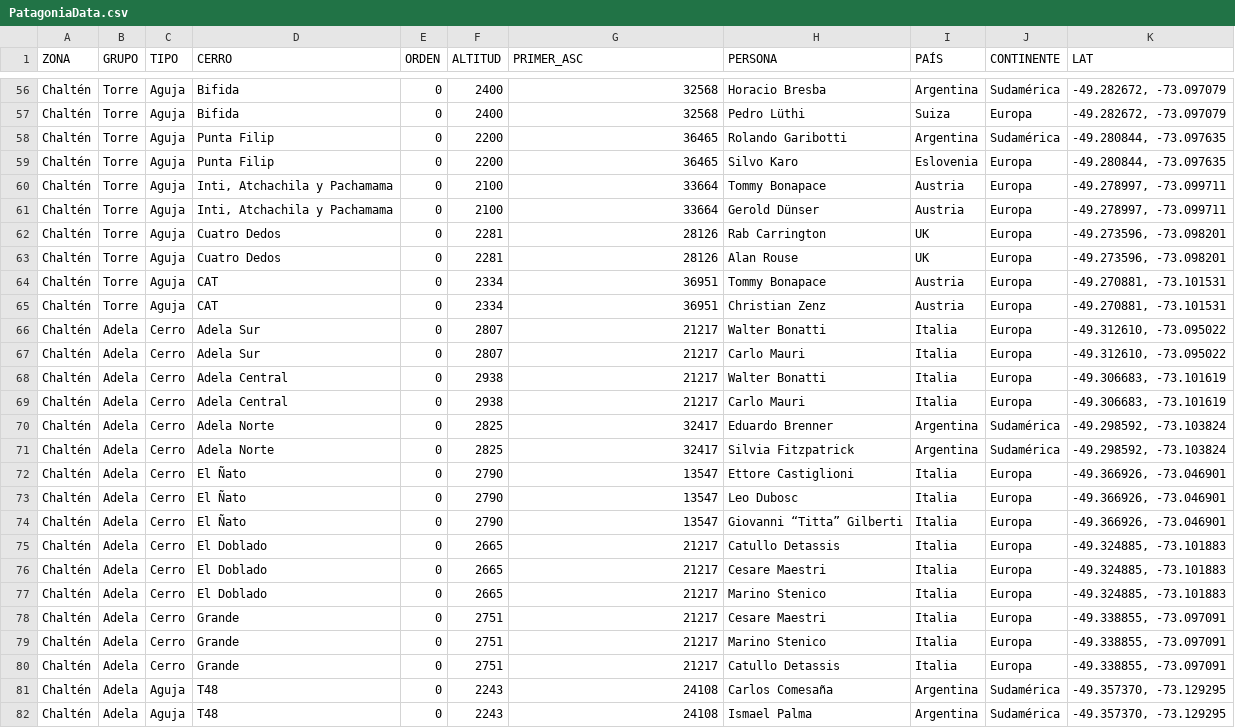
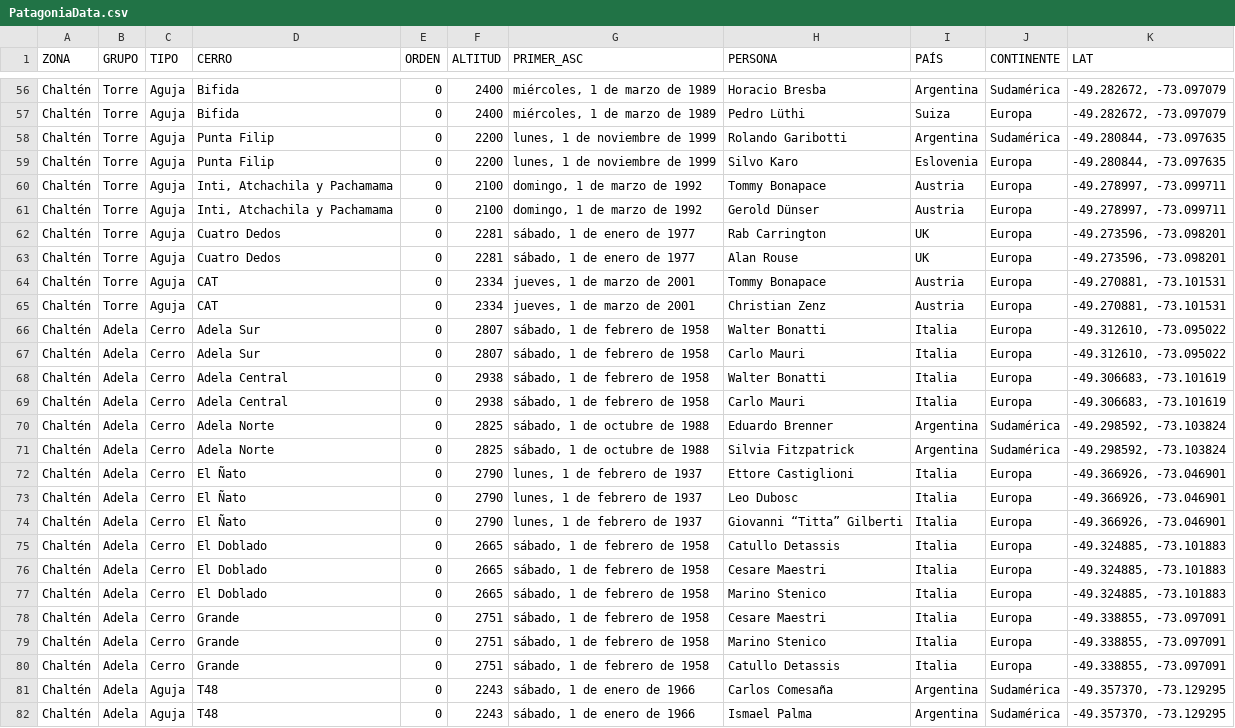
Before and after one commit to pgenero/diplo, a CSV file: PATAGONIA/PatagoniaData.csv, drawn as a sheet; only a part is shown, gaps mark what is left out; the diff covers the shown part only; the diff names each change by its address in the sheet, - before the commit and + after, or states it on an @@ line.

```diff
--- a/PATAGONIA/PatagoniaData.csv
+++ b/PATAGONIA/PatagoniaData.csv
-G56:G57 (PRIMER_ASC): 32568
+G56:G57 (PRIMER_ASC): miércoles, 1 de marzo de 1989
-G58:G59 (PRIMER_ASC): 36465
+G58:G59 (PRIMER_ASC): lunes, 1 de noviembre de 1999
-G60:G61 (PRIMER_ASC): 33664
+G60:G61 (PRIMER_ASC): domingo, 1 de marzo de 1992
-G62:G63 (PRIMER_ASC): 28126
+G62:G63 (PRIMER_ASC): sábado, 1 de enero de 1977
-G64:G65 (PRIMER_ASC): 36951
+G64:G65 (PRIMER_ASC): jueves, 1 de marzo de 2001
-G66:G69 (PRIMER_ASC): 21217
+G66:G69 (PRIMER_ASC): sábado, 1 de febrero de 1958
-G70:G71 (PRIMER_ASC): 32417
+G70:G71 (PRIMER_ASC): sábado, 1 de octubre de 1988
-G72:G74 (PRIMER_ASC): 13547
+G72:G74 (PRIMER_ASC): lunes, 1 de febrero de 1937
-G75:G80 (PRIMER_ASC): 21217
+G75:G80 (PRIMER_ASC): sábado, 1 de febrero de 1958
-G81:G82 (PRIMER_ASC): 24108
+G81:G82 (PRIMER_ASC): sábado, 1 de enero de 1966
```
Also changed, not shown: 114 edited cells elsewhere in this file.
